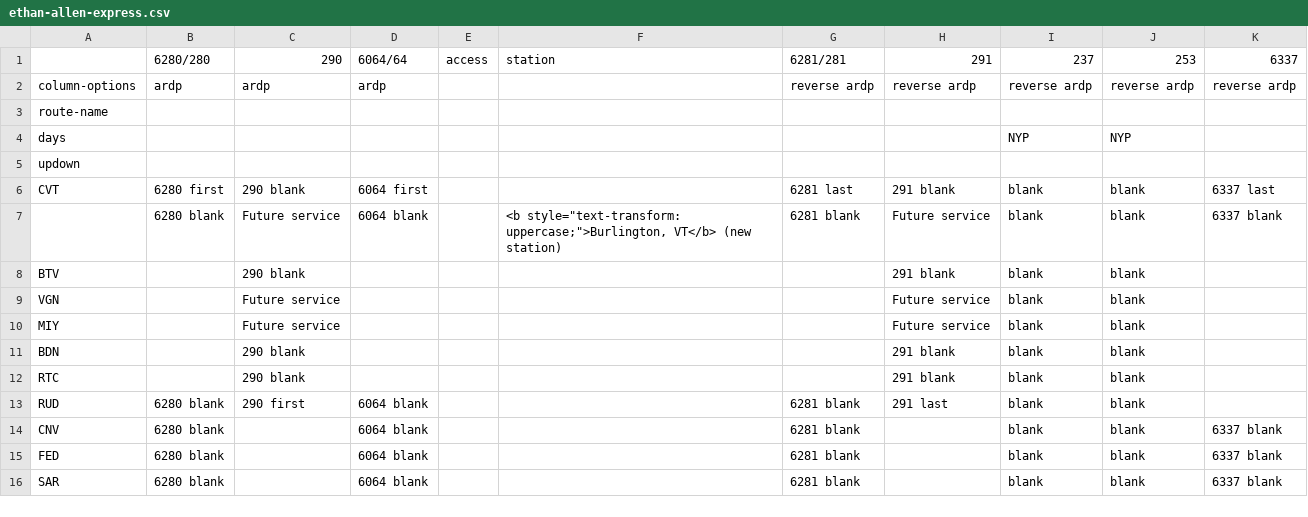
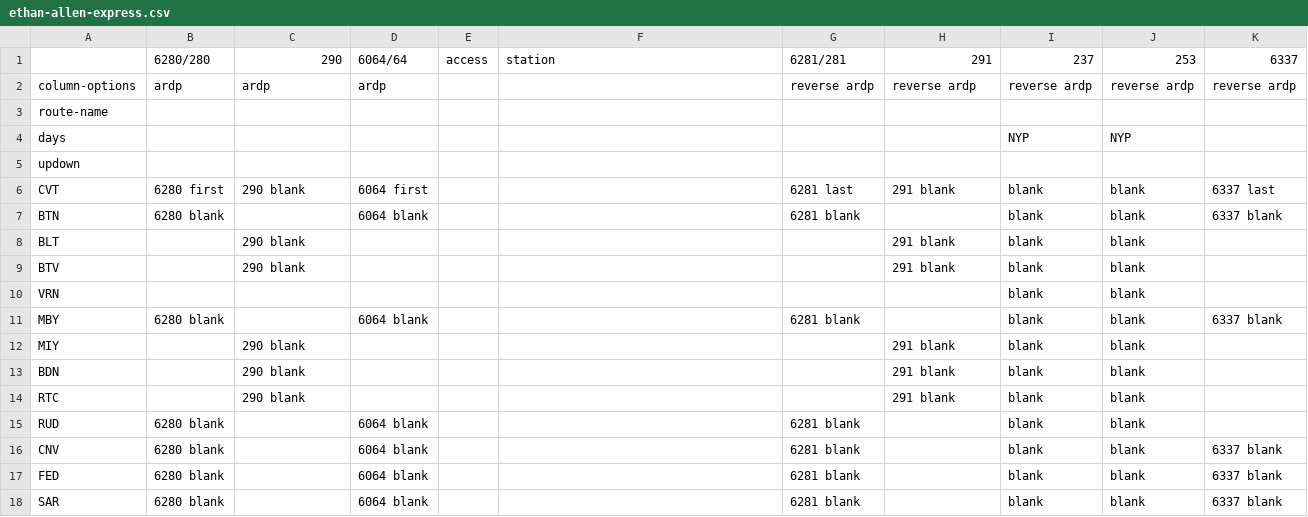
Before and after one commit to neroden/timetable_kit, a CSV file: timetable_kit/specs_amtrak/ethan-allen-express.csv, drawn as a sheet; only a part is shown.

Commit message:
Ethan Allen Express updates: fail due to bad Amtrak GTFS, hoping for improvements

```diff
--- a/timetable_kit/specs_amtrak/ethan-allen-express.csv
+++ b/timetable_kit/specs_amtrak/ethan-allen-express.csv
@@ -6,9 +6,11 @@ updown,,,,,,,,,,
 CVT,6280 first,290 blank,6064 first,,,6281 last,291 blank,blank,blank,6337 last
-,6280 blank,Future service,6064 blank,,"<b style=""text-transform: uppercase;"">Burlington, VT</b> (new station)",6281 blank,Future service,blank,blank,6337 blank
+BTN,6280 blank,,6064 blank,,,6281 blank,,blank,blank,6337 blank
+BLT,,290 blank,,,,,291 blank,blank,blank,
 BTV,,290 blank,,,,,291 blank,blank,blank,
-VGN,,Future service,,,,,Future service,blank,blank,
-MIY,,Future service,,,,,Future service,blank,blank,
+VRN,,,,,,,,blank,blank,
+MBY,6280 blank,,6064 blank,,,6281 blank,,blank,blank,6337 blank
+MIY,,290 blank,,,,,291 blank,blank,blank,
 BDN,,290 blank,,,,,291 blank,blank,blank,
 RTC,,290 blank,,,,,291 blank,blank,blank,
-RUD,6280 blank,290 first,6064 blank,,,6281 blank,291 last,blank,blank,
+RUD,6280 blank,,6064 blank,,,6281 blank,,blank,blank,
 CNV,6280 blank,,6064 blank,,,6281 blank,,blank,blank,6337 blank
```
Also changed, not shown: 1 other file.
